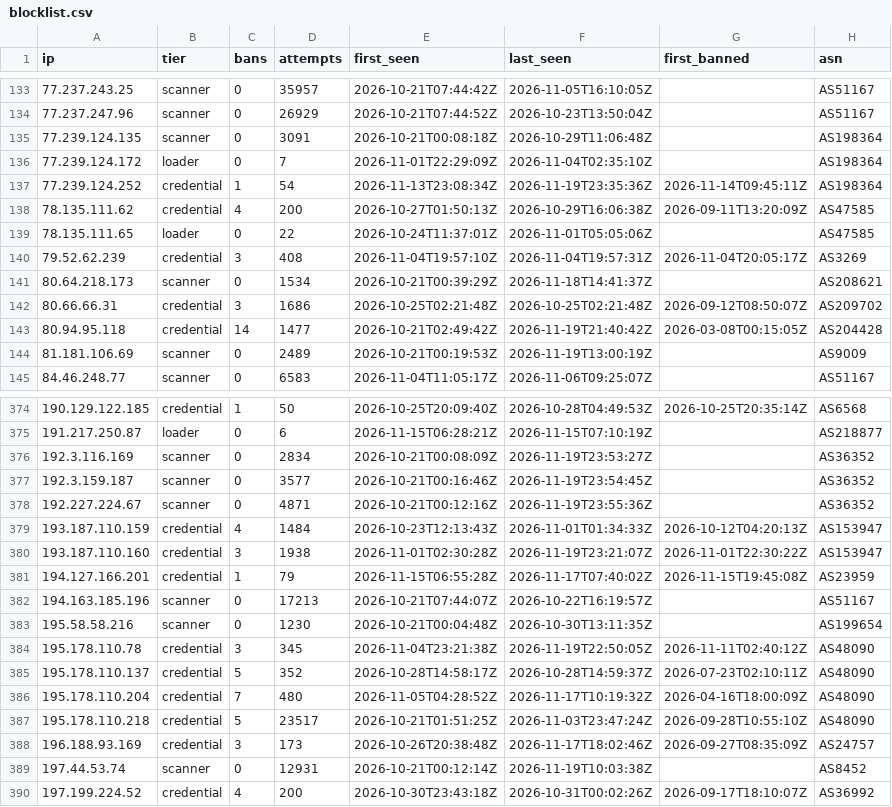
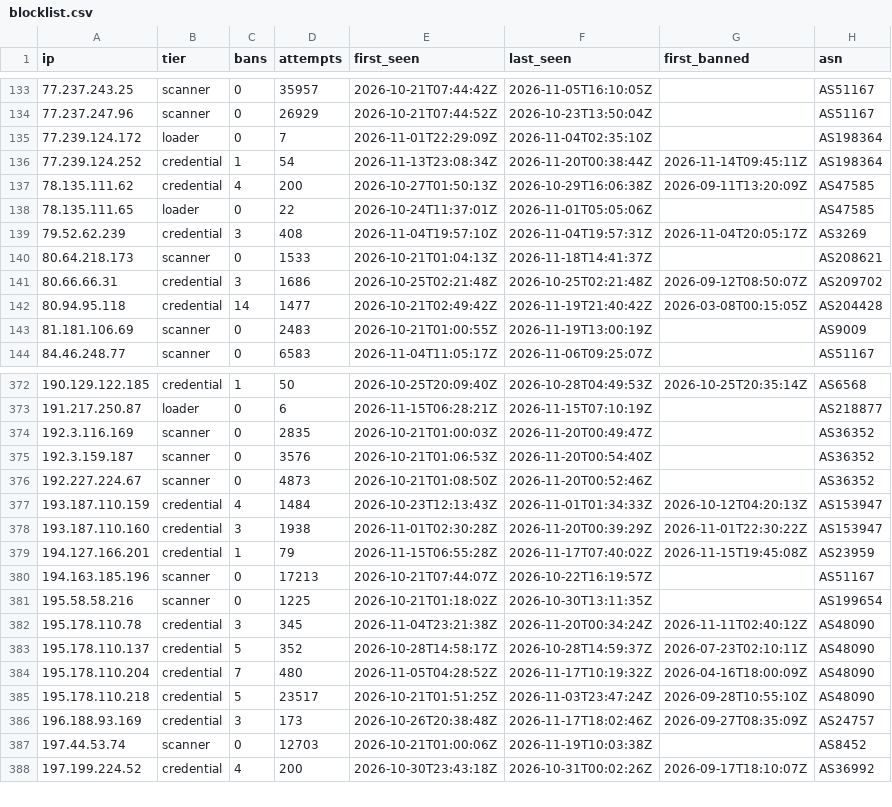
Before and after one commit to jacobyoby/honeypot-blocklist, a CSV file: blocklist.csv, drawn as a sheet; only a part is shown, gaps mark what is left out; the diff covers the shown part only.

```diff
--- a/blocklist.csv
+++ b/blocklist.csv
@@ -134,5 +134,4 @@ ip,tier,bans,attempts,first_seen,last_seen,first_banned,asn
 77.237.247.96,scanner,0,26929,2026-10-21T07:44:52Z,2026-10-23T13:50:04Z,,AS51167
-77.239.124.135,scanner,0,3091,2026-10-21T00:08:18Z,2026-10-29T11:06:48Z,,AS198364
 77.239.124.172,loader,0,7,2026-11-01T22:29:09Z,2026-11-04T02:35:10Z,,AS198364
-77.239.124.252,credential,1,54,2026-11-13T23:08:34Z,2026-11-19T23:35:36Z,2026-11-14T09:45:11Z,AS198364
+77.239.124.252,credential,1,54,2026-11-13T23:08:34Z,2026-11-20T00:38:44Z,2026-11-14T09:45:11Z,AS198364
 78.135.111.62,credential,4,200,2026-10-27T01:50:13Z,2026-10-29T16:06:38Z,2026-09-11T13:20:09Z,AS47585
@@ -140,6 +139,6 @@ ip,tier,bans,attempts,first_seen,last_seen,first_banned,asn
 79.52.62.239,credential,3,408,2026-11-04T19:57:10Z,2026-11-04T19:57:31Z,2026-11-04T20:05:17Z,AS3269
-80.64.218.173,scanner,0,1534,2026-10-21T00:39:29Z,2026-11-18T14:41:37Z,,AS208621
+80.64.218.173,scanner,0,1533,2026-10-21T01:04:13Z,2026-11-18T14:41:37Z,,AS208621
 80.66.66.31,credential,3,1686,2026-10-25T02:21:48Z,2026-10-25T02:21:48Z,2026-09-12T08:50:07Z,AS209702
 80.94.95.118,credential,14,1477,2026-10-21T02:49:42Z,2026-11-19T21:40:42Z,2026-03-08T00:15:05Z,AS204428
-81.181.106.69,scanner,0,2489,2026-10-21T00:19:53Z,2026-11-19T13:00:19Z,,AS9009
+81.181.106.69,scanner,0,2483,2026-10-21T01:00:55Z,2026-11-19T13:00:19Z,,AS9009
 84.46.248.77,scanner,0,6583,2026-11-04T11:05:17Z,2026-11-06T09:25:07Z,,AS51167
@@ -375,11 +373,11 @@ ip,tier,bans,attempts,first_seen,last_seen,first_banned,asn
 191.217.250.87,loader,0,6,2026-11-15T06:28:21Z,2026-11-15T07:10:19Z,,AS218877
-192.3.116.169,scanner,0,2834,2026-10-21T00:08:09Z,2026-11-19T23:53:27Z,,AS36352
-192.3.159.187,scanner,0,3577,2026-10-21T00:16:46Z,2026-11-19T23:54:45Z,,AS36352
-192.227.224.67,scanner,0,4871,2026-10-21T00:12:16Z,2026-11-19T23:55:36Z,,AS36352
+192.3.116.169,scanner,0,2835,2026-10-21T01:00:03Z,2026-11-20T00:49:47Z,,AS36352
+192.3.159.187,scanner,0,3576,2026-10-21T01:06:53Z,2026-11-20T00:54:40Z,,AS36352
+192.227.224.67,scanner,0,4873,2026-10-21T01:08:50Z,2026-11-20T00:52:46Z,,AS36352
 193.187.110.159,credential,4,1484,2026-10-23T12:13:43Z,2026-11-01T01:34:33Z,2026-10-12T04:20:13Z,AS153947
-193.187.110.160,credential,3,1938,2026-11-01T02:30:28Z,2026-11-19T23:21:07Z,2026-11-01T22:30:22Z,AS153947
+193.187.110.160,credential,3,1938,2026-11-01T02:30:28Z,2026-11-20T00:39:29Z,2026-11-01T22:30:22Z,AS153947
 194.127.166.201,credential,1,79,2026-11-15T06:55:28Z,2026-11-17T07:40:02Z,2026-11-15T19:45:08Z,AS23959
 194.163.185.196,scanner,0,17213,2026-10-21T07:44:07Z,2026-10-22T16:19:57Z,,AS51167
-195.58.58.216,scanner,0,1230,2026-10-21T00:04:48Z,2026-10-30T13:11:35Z,,AS199654
-195.178.110.78,credential,3,345,2026-11-04T23:21:38Z,2026-11-19T22:50:05Z,2026-11-11T02:40:12Z,AS48090
+195.58.58.216,scanner,0,1225,2026-10-21T01:18:02Z,2026-10-30T13:11:35Z,,AS199654
+195.178.110.78,credential,3,345,2026-11-04T23:21:38Z,2026-11-20T00:34:24Z,2026-11-11T02:40:12Z,AS48090
 195.178.110.137,credential,5,352,2026-10-28T14:58:17Z,2026-10-28T14:59:37Z,2026-07-23T02:10:11Z,AS48090
@@ -388,3 +386,3 @@ ip,tier,bans,attempts,first_seen,last_seen,first_banned,asn
 196.188.93.169,credential,3,173,2026-10-26T20:38:48Z,2026-11-17T18:02:46Z,2026-09-27T08:35:09Z,AS24757
-197.44.53.74,scanner,0,12931,2026-10-21T00:12:14Z,2026-11-19T10:03:38Z,,AS8452
+197.44.53.74,scanner,0,12703,2026-10-21T01:00:06Z,2026-11-19T10:03:38Z,,AS8452
 197.199.224.52,credential,4,200,2026-10-30T23:43:18Z,2026-10-31T00:02:26Z,2026-09-17T18:10:07Z,AS36992
```
Also changed, not shown: 1 removed row and 104 edited cells elsewhere in this file, blocklist.misp.csv, 3 other files.
